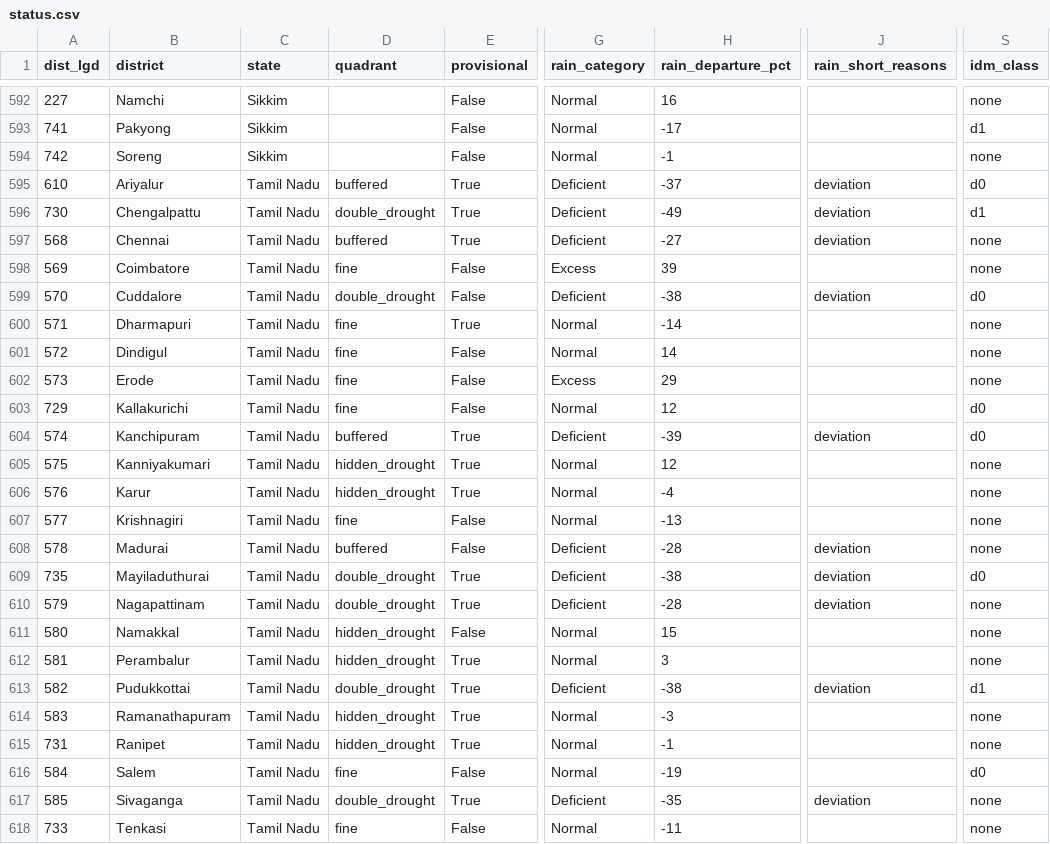
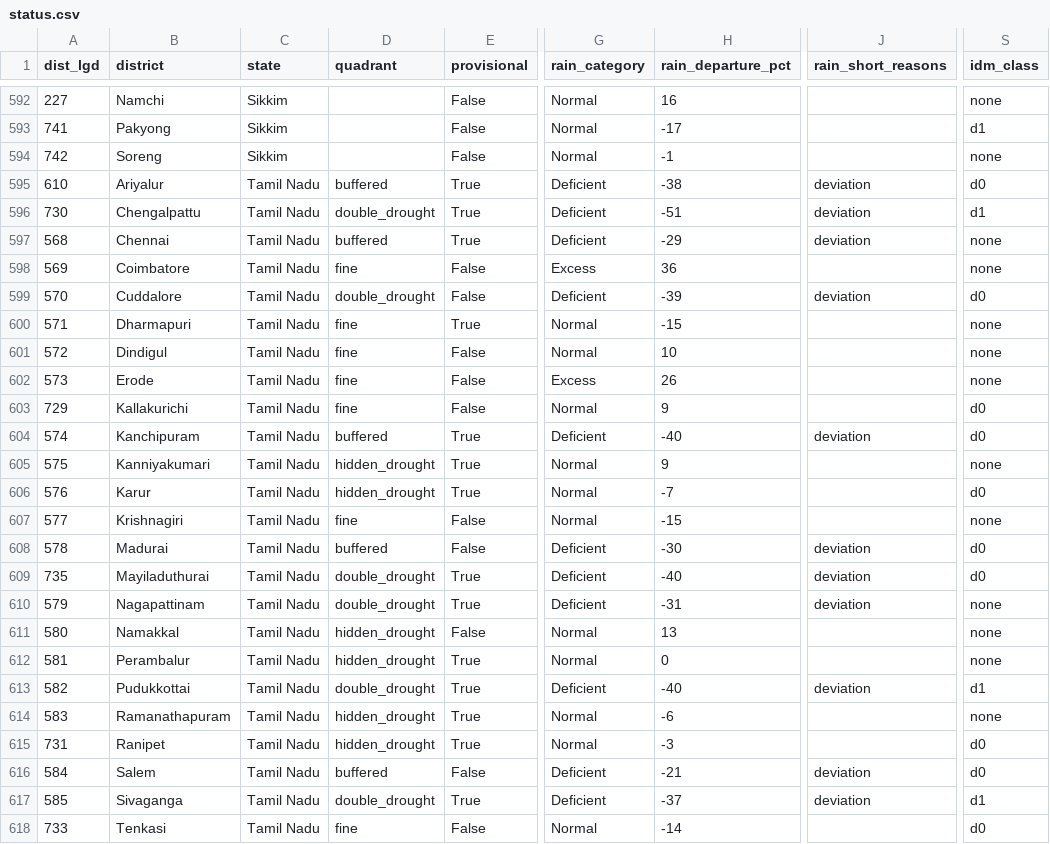
Before and after one commit to Rushikeshay/India_Drought_Tracker, a CSV file: web/data/status.csv, drawn as a sheet; only a part is shown, gaps mark what is left out; the diff covers the shown part only; the diff names each change by its address in the sheet, - before the commit and + after, or states it on an @@ line.

```diff
--- a/web/data/status.csv
+++ b/web/data/status.csv
-H595 (rain_departure_pct): -37
+H595 (rain_departure_pct): -38
-H596 (rain_departure_pct): -49
+H596 (rain_departure_pct): -51
-H597 (rain_departure_pct): -27
+H597 (rain_departure_pct): -29
-H598 (rain_departure_pct): 39
+H598 (rain_departure_pct): 36
-H599 (rain_departure_pct): -38
+H599 (rain_departure_pct): -39
-H600 (rain_departure_pct): -14
+H600 (rain_departure_pct): -15
-H601 (rain_departure_pct): 14
+H601 (rain_departure_pct): 10
-H602 (rain_departure_pct): 29
+H602 (rain_departure_pct): 26
-H603 (rain_departure_pct): 12
+H603 (rain_departure_pct): 9
-H604 (rain_departure_pct): -39
+H604 (rain_departure_pct): -40
-H605 (rain_departure_pct): 12
+H605 (rain_departure_pct): 9
-H606 (rain_departure_pct): -4
+H606 (rain_departure_pct): -7
-S606 (idm_class): none
+S606 (idm_class): d0
-H607 (rain_departure_pct): -13
+H607 (rain_departure_pct): -15
-H608 (rain_departure_pct): -28
+H608 (rain_departure_pct): -30
-S608 (idm_class): none
+S608 (idm_class): d0
-H609 (rain_departure_pct): -38
+H609 (rain_departure_pct): -40
-H610 (rain_departure_pct): -28
+H610 (rain_departure_pct): -31
-H611 (rain_departure_pct): 15
+H611 (rain_departure_pct): 13
-H612 (rain_departure_pct): 3
+H612 (rain_departure_pct): 0
-H613 (rain_departure_pct): -38
+H613 (rain_departure_pct): -40
-H614 (rain_departure_pct): -3
+H614 (rain_departure_pct): -6
-H615 (rain_departure_pct): -1
+H615 (rain_departure_pct): -3
-S615 (idm_class): none
+S615 (idm_class): d0
-D616 (quadrant): fine
+D616 (quadrant): buffered
-G616 (rain_category): Normal
+G616 (rain_category): Deficient
-H616 (rain_departure_pct): -19
+H616 (rain_departure_pct): -21
-J616 (rain_short_reasons): (empty)
+J616 (rain_short_reasons): deviation
-H617 (rain_departure_pct): -35
+H617 (rain_departure_pct): -37
-S617 (idm_class): none
+S617 (idm_class): d1
-H618 (rain_departure_pct): -11
+H618 (rain_departure_pct): -14
-S618 (idm_class): none
+S618 (idm_class): d0
```
Also changed, not shown: 124 edited cells elsewhere in this file, 6 other files.
